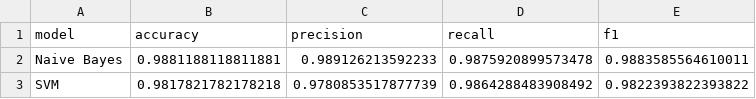
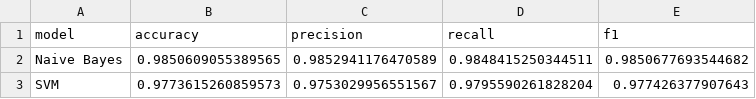
Before and after one commit to cheeweng20/AI-spam-classifier-project, a CSV file: models/enron/comparison_table.csv, drawn as a sheet.

Commit message:
Refactor: extract utilities, strengthen validation, pin deps
Extract text_processing and training_utils modules for code reuse across scripts. Add comprehensive data validation in prepare_data with duplicate detection, label conflict checks, and stratified splitting. Pin all dependency versions in requirements.txt. Improve error handling in model loading and comparison scripts. Add regression tests for data pipeline. Update README to reflect dataset-organized model directory structure.

```diff
--- a/models/enron/comparison_table.csv
+++ b/models/enron/comparison_table.csv
@@ -1,3 +1,3 @@
 model,accuracy,precision,recall,f1
-Naive Bayes,0.9881188118811881,0.989126213592233,0.9875920899573478,0.9883585564610011
-SVM,0.9817821782178218,0.9780853517877739,0.9864288483908492,0.9822393822393822
+Naive Bayes,0.9850609055389565,0.9852941176470589,0.9848415250344511,0.9850677693544682
+SVM,0.9773615260859573,0.9753029956551567,0.9795590261828204,0.977426377907643
```
Also changed, not shown: 37 other files.
